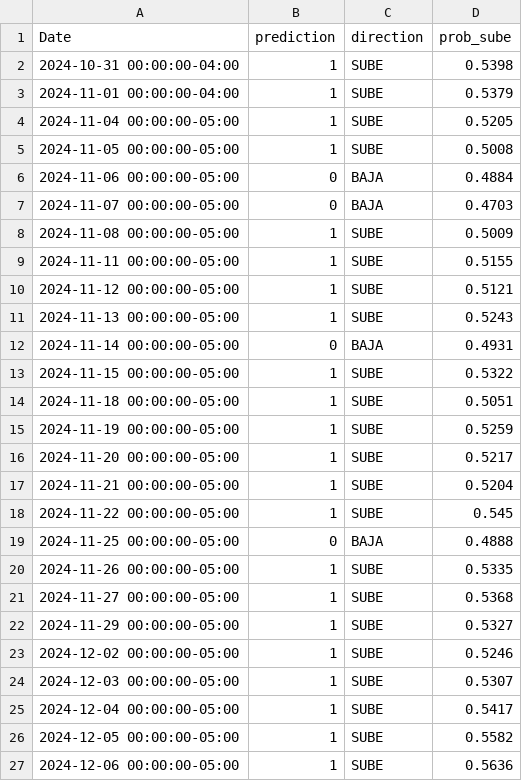
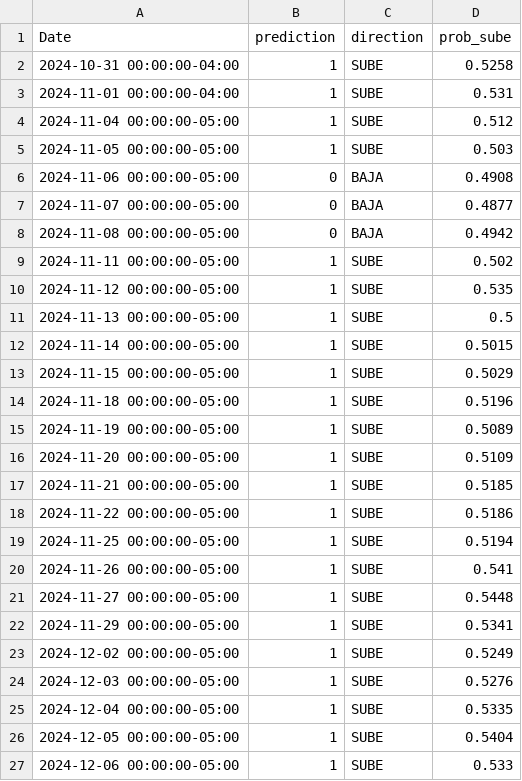
Before and after one commit to nicoputs/mlops-proyecto-acciones, a CSV file: batch_prediction_dataset/predictions.csv, drawn as a sheet; only a part is shown; the diff covers the shown part only.

```diff
--- a/batch_prediction_dataset/predictions.csv
+++ b/batch_prediction_dataset/predictions.csv
@@ -1,27 +1,27 @@
 Date,prediction,direction,prob_sube
-2024-10-31 00:00:00-04:00,1,SUBE,0.5398
-2024-11-01 00:00:00-04:00,1,SUBE,0.5379
-2024-11-04 00:00:00-05:00,1,SUBE,0.5205
-2024-11-05 00:00:00-05:00,1,SUBE,0.5008
-2024-11-06 00:00:00-05:00,0,BAJA,0.4884
-2024-11-07 00:00:00-05:00,0,BAJA,0.4703
-2024-11-08 00:00:00-05:00,1,SUBE,0.5009
-2024-11-11 00:00:00-05:00,1,SUBE,0.5155
-2024-11-12 00:00:00-05:00,1,SUBE,0.5121
-2024-11-13 00:00:00-05:00,1,SUBE,0.5243
-2024-11-14 00:00:00-05:00,0,BAJA,0.4931
-2024-11-15 00:00:00-05:00,1,SUBE,0.5322
-2024-11-18 00:00:00-05:00,1,SUBE,0.5051
-2024-11-19 00:00:00-05:00,1,SUBE,0.5259
-2024-11-20 00:00:00-05:00,1,SUBE,0.5217
-2024-11-21 00:00:00-05:00,1,SUBE,0.5204
-2024-11-22 00:00:00-05:00,1,SUBE,0.545
-2024-11-25 00:00:00-05:00,0,BAJA,0.4888
-2024-11-26 00:00:00-05:00,1,SUBE,0.5335
-2024-11-27 00:00:00-05:00,1,SUBE,0.5368
-2024-11-29 00:00:00-05:00,1,SUBE,0.5327
-2024-12-02 00:00:00-05:00,1,SUBE,0.5246
-2024-12-03 00:00:00-05:00,1,SUBE,0.5307
-2024-12-04 00:00:00-05:00,1,SUBE,0.5417
-2024-12-05 00:00:00-05:00,1,SUBE,0.5582
-2024-12-06 00:00:00-05:00,1,SUBE,0.5636
+2024-10-31 00:00:00-04:00,1,SUBE,0.5258
+2024-11-01 00:00:00-04:00,1,SUBE,0.531
+2024-11-04 00:00:00-05:00,1,SUBE,0.512
+2024-11-05 00:00:00-05:00,1,SUBE,0.503
+2024-11-06 00:00:00-05:00,0,BAJA,0.4908
+2024-11-07 00:00:00-05:00,0,BAJA,0.4877
+2024-11-08 00:00:00-05:00,0,BAJA,0.4942
+2024-11-11 00:00:00-05:00,1,SUBE,0.502
+2024-11-12 00:00:00-05:00,1,SUBE,0.535
+2024-11-13 00:00:00-05:00,1,SUBE,0.5
+2024-11-14 00:00:00-05:00,1,SUBE,0.5015
+2024-11-15 00:00:00-05:00,1,SUBE,0.5029
+2024-11-18 00:00:00-05:00,1,SUBE,0.5196
+2024-11-19 00:00:00-05:00,1,SUBE,0.5089
+2024-11-20 00:00:00-05:00,1,SUBE,0.5109
+2024-11-21 00:00:00-05:00,1,SUBE,0.5185
+2024-11-22 00:00:00-05:00,1,SUBE,0.5186
+2024-11-25 00:00:00-05:00,1,SUBE,0.5194
+2024-11-26 00:00:00-05:00,1,SUBE,0.541
+2024-11-27 00:00:00-05:00,1,SUBE,0.5448
+2024-11-29 00:00:00-05:00,1,SUBE,0.5341
+2024-12-02 00:00:00-05:00,1,SUBE,0.5249
+2024-12-03 00:00:00-05:00,1,SUBE,0.5276
+2024-12-04 00:00:00-05:00,1,SUBE,0.5335
+2024-12-05 00:00:00-05:00,1,SUBE,0.5404
+2024-12-06 00:00:00-05:00,1,SUBE,0.533
```
Also changed, not shown: 17 edited cells elsewhere in this file.
